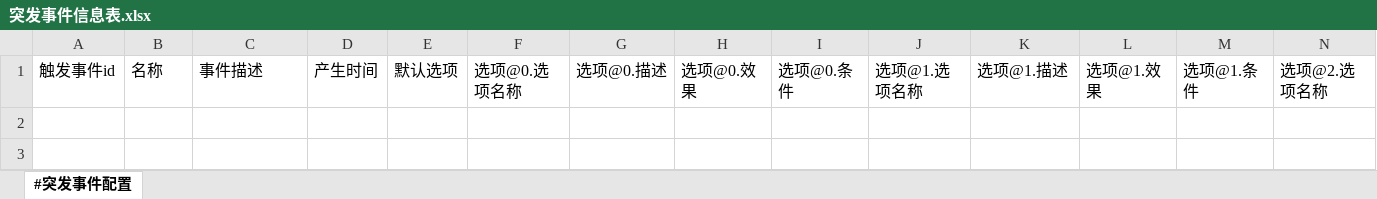
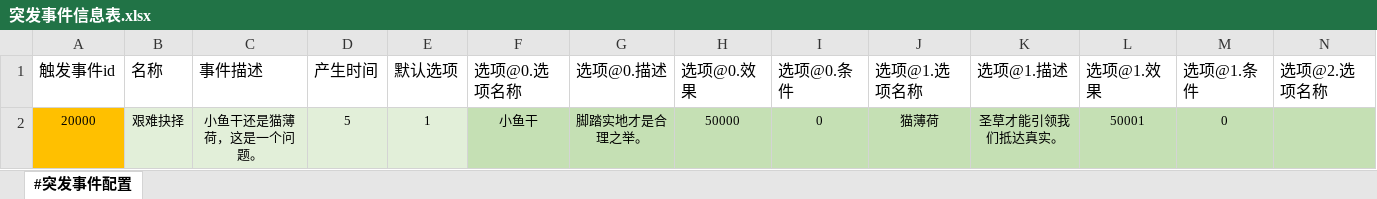
Before and after one commit to RadiumLZhang/Free-Casonry, an Excel workbook: ExcelConfig/pbjson/excel/突发事件信息表.xlsx, sheet #突发事件配置, drawn as a sheet; only a part is shown; values as stored, in another font and other column widths than the file's, no borders; charts and pictures not drawn; rows hold the shown columns only; the diff names each change by its address in the sheet, - before the commit and + after, or states it on an @@ line.

```diff
--- a/ExcelConfig/pbjson/excel/突发事件信息表.xlsx (sheet #突发事件配置)
+++ b/ExcelConfig/pbjson/excel/突发事件信息表.xlsx (sheet #突发事件配置)
+row 2: 20000 | 艰难抉择 | 小鱼干还是猫薄荷，这是一个问题。 | 5 | 1 | 小鱼干 | 脚踏实地才是合理之举。 | 50000 | 0 | 猫薄荷 | 圣草才能引领我们抵达真实。 | 50001 | 0
```
Also changed, not shown: charts or pictures, ExcelConfig/pbjson/excel/事件配置表.xlsx, ExcelConfig/pbjson/excel/应用效果表.xlsx.
